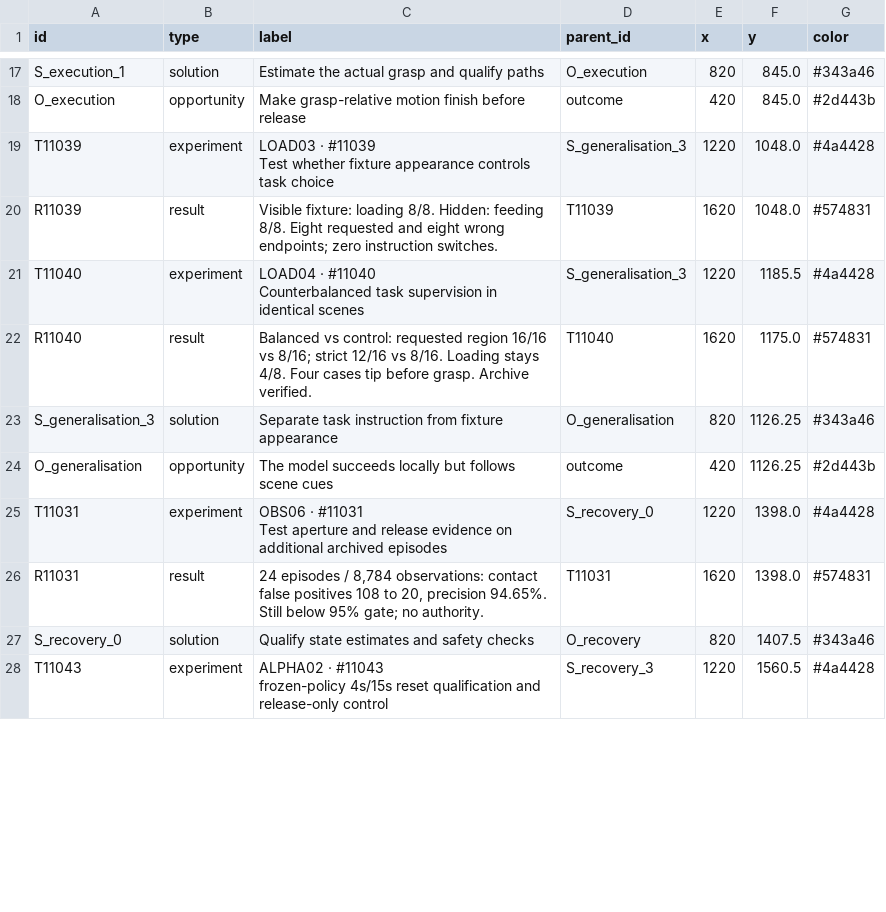
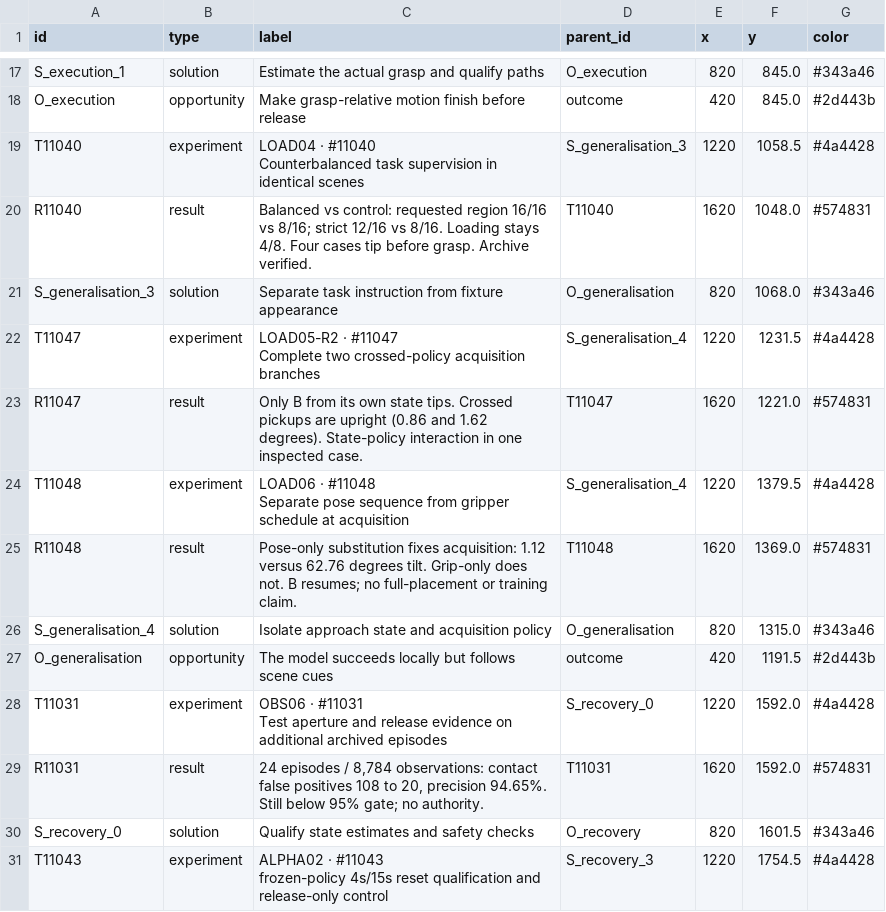
Before and after one commit to NatMota/typhon-robotics, a CSV file: experiment-history/2026-10-14-ost/overview-nodes.csv, drawn as a sheet; only a part is shown, gaps mark what is left out; the diff covers the shown part only.

```diff
--- a/experiment-history/2026-10-14-ost/overview-nodes.csv
+++ b/experiment-history/2026-10-14-ost/overview-nodes.csv
@@ -23,15 +23,19 @@ S_execution_1,solution,Estimate the actual grasp and qualify paths,O_execution,8
 O_execution,opportunity,Make grasp-relative motion finish before release,outcome,420,845.0,#2d443b
-T11039,experiment,"LOAD03 · #11039
-Test whether fixture appearance controls task choice",S_generalisation_3,1220,1048.0,#4a4428
-R11039,result,Visible fixture: loading 8/8. Hidden: feeding 8/8. Eight requested and eight wrong endpoints; zero instruction switches.,T11039,1620,1048.0,#574831
-T11040,experiment,"LOAD04 · #11040
-Counterbalanced task supervision in identical scenes",S_generalisation_3,1220,1185.5,#4a4428
-R11040,result,Balanced vs control: requested region 16/16 vs 8/16; strict 12/16 vs 8/16. Loading stays 4/8. Four cases tip before grasp. Archive verified.,T11040,1620,1175.0,#574831
-S_generalisation_3,solution,Separate task instruction from fixture appearance,O_generalisation,820,1126.25,#343a46
-O_generalisation,opportunity,The model succeeds locally but follows scene cues,outcome,420,1126.25,#2d443b
-T11031,experiment,"OBS06 · #11031
-Test aperture and release evidence on additional archived episodes",S_recovery_0,1220,1398.0,#4a4428
-R11031,result,"24 episodes / 8,784 observations: contact false positives 108 to 20, precision 94.65%. Still below 95% gate; no authority.",T11031,1620,1398.0,#574831
-S_recovery_0,solution,Qualify state estimates and safety checks,O_recovery,820,1407.5,#343a46
-T11043,experiment,"ALPHA02 · #11043
-frozen-policy 4s/15s reset qualification and release-only control",S_recovery_3,1220,1560.5,#4a4428
+T11040,experiment,"LOAD04 · #11040
+Counterbalanced task supervision in identical scenes",S_generalisation_3,1220,1058.5,#4a4428
+R11040,result,Balanced vs control: requested region 16/16 vs 8/16; strict 12/16 vs 8/16. Loading stays 4/8. Four cases tip before grasp. Archive verified.,T11040,1620,1048.0,#574831
+S_generalisation_3,solution,Separate task instruction from fixture appearance,O_generalisation,820,1068.0,#343a46
+T11047,experiment,"LOAD05-R2 · #11047
+Complete two crossed-policy acquisition branches",S_generalisation_4,1220,1231.5,#4a4428
+R11047,result,Only B from its own state tips. Crossed pickups are upright (0.86 and 1.62 degrees). State-policy interaction in one inspected case.,T11047,1620,1221.0,#574831
+T11048,experiment,"LOAD06 · #11048
+Separate pose sequence from gripper schedule at acquisition",S_generalisation_4,1220,1379.5,#4a4428
+R11048,result,Pose-only substitution fixes acquisition: 1.12 versus 62.76 degrees tilt. Grip-only does not. B resumes; no full-placement or training claim.,T11048,1620,1369.0,#574831
+S_generalisation_4,solution,Isolate approach state and acquisition policy,O_generalisation,820,1315.0,#343a46
+O_generalisation,opportunity,The model succeeds locally but follows scene cues,outcome,420,1191.5,#2d443b
+T11031,experiment,"OBS06 · #11031
+Test aperture and release evidence on additional archived episodes",S_recovery_0,1220,1592.0,#4a4428
+R11031,result,"24 episodes / 8,784 observations: contact false positives 108 to 20, precision 94.65%. Still below 95% gate; no authority.",T11031,1620,1592.0,#574831
+S_recovery_0,solution,Qualify state estimates and safety checks,O_recovery,820,1601.5,#343a46
+T11043,experiment,"ALPHA02 · #11043
+frozen-policy 4s/15s reset qualification and release-only control",S_recovery_3,1220,1754.5,#4a4428
```
Also changed, not shown: 5 added rows and 14 edited cells elsewhere in this file, experiment-history/2026-10-14-ost/evidence-nodes.csv, experiment-history/2026-10-14-ost/full-tree-nodes.csv, 30 other files.
